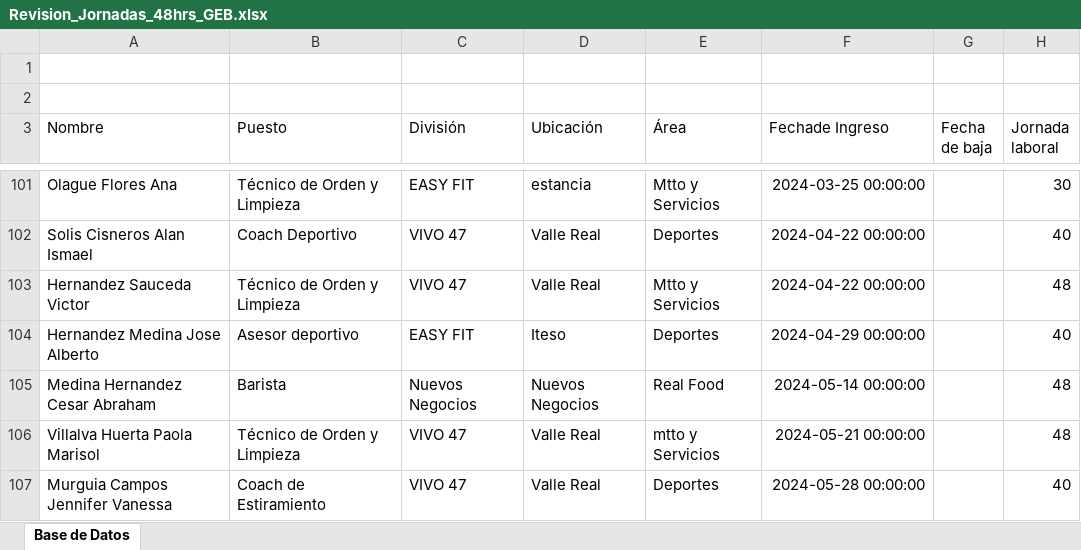
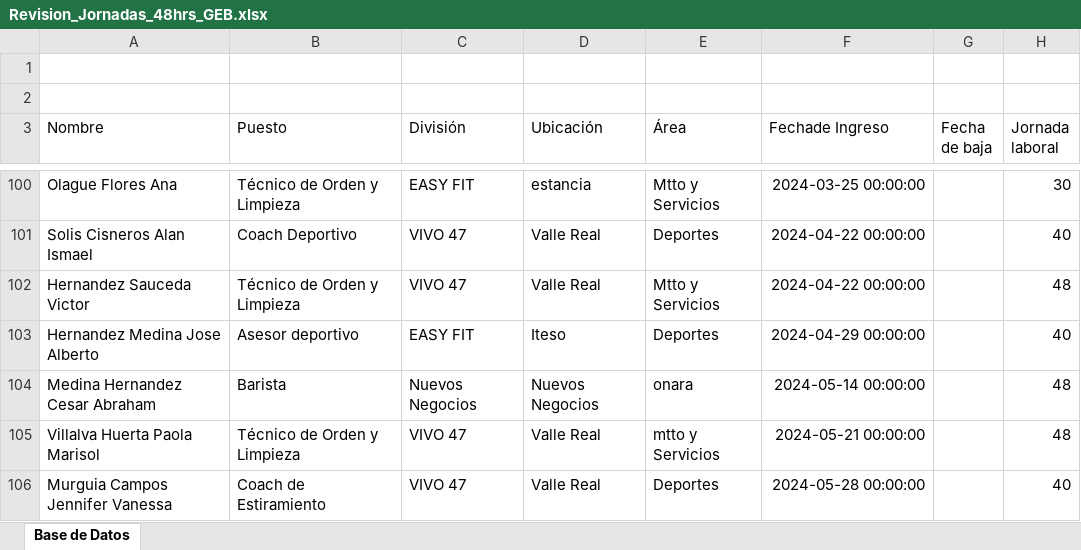
Before and after one commit to universidadgeb-creator/jornadas-46hrs, an Excel workbook: datos/Revision_Jornadas_48hrs_GEB.xlsx, sheet Base de Datos, drawn as a sheet; only a part is shown, gaps mark what is left out; values as stored, in another font and other column widths than the file's, no borders; addresses are those after the commit; the diff covers the shown part only; the diff names each change by its address in the sheet, - before the commit and + after, or states it on an @@ line.

```diff
--- a/datos/Revision_Jornadas_48hrs_GEB.xlsx (sheet Base de Datos)
+++ b/datos/Revision_Jornadas_48hrs_GEB.xlsx (sheet Base de Datos)
-E104 (Área): Real Food
+E104 (Área): onara
```
Also changed, not shown: 6 added rows, 1 removed row and 162 edited cells elsewhere in this sheet, 6 other files.
